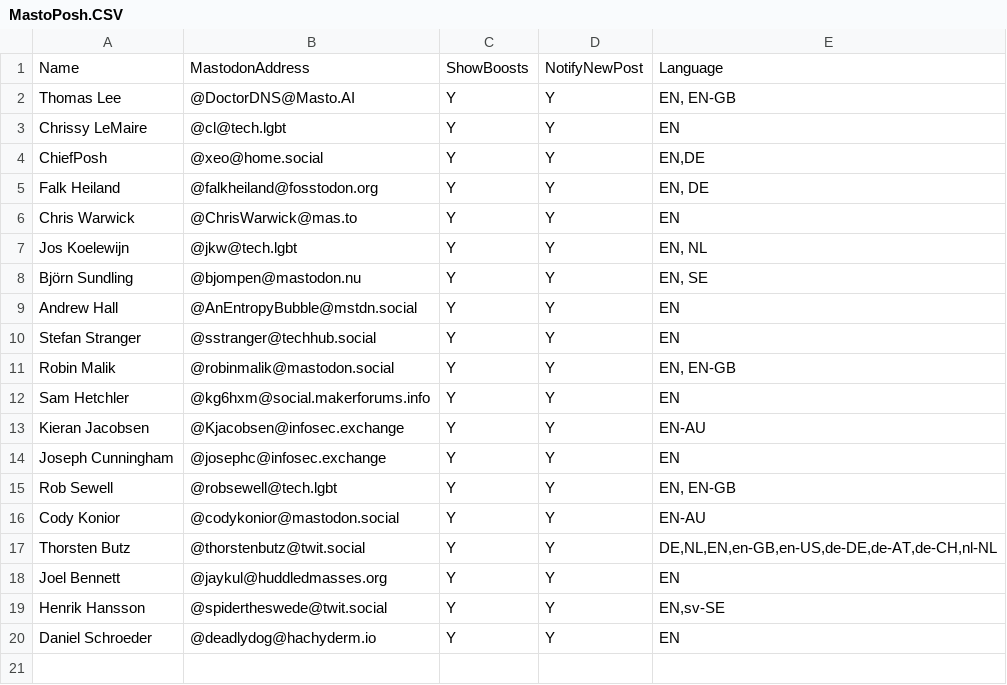
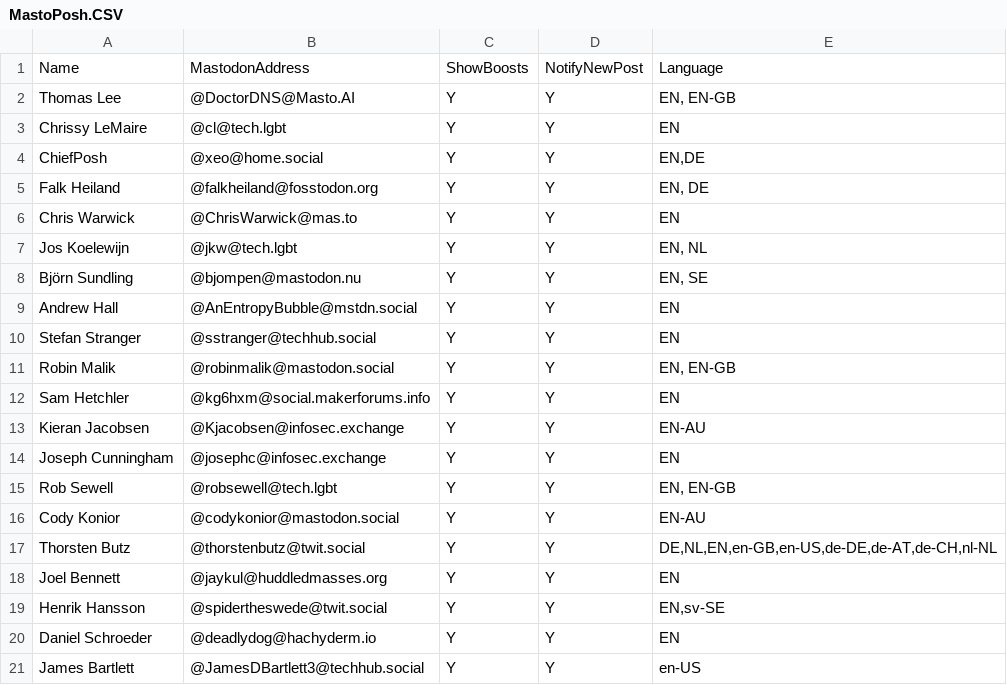
Before and after one commit to doctordns/MastoPosh, a CSV file: MastoPosh.CSV, drawn as a sheet; the diff names each change by its address in the sheet, - before the commit and + after, or states it on an @@ line.

Commit message:
added self

```diff
--- a/MastoPosh.CSV
+++ b/MastoPosh.CSV
+row 21: James Bartlett | @JamesDBartlett3@techhub.social | Y | Y | en-US
```
